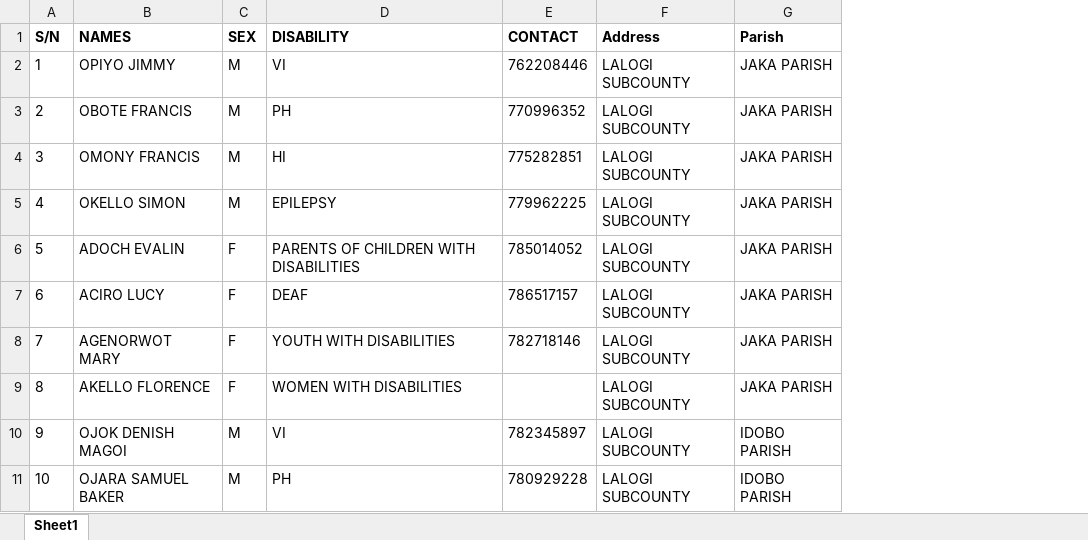
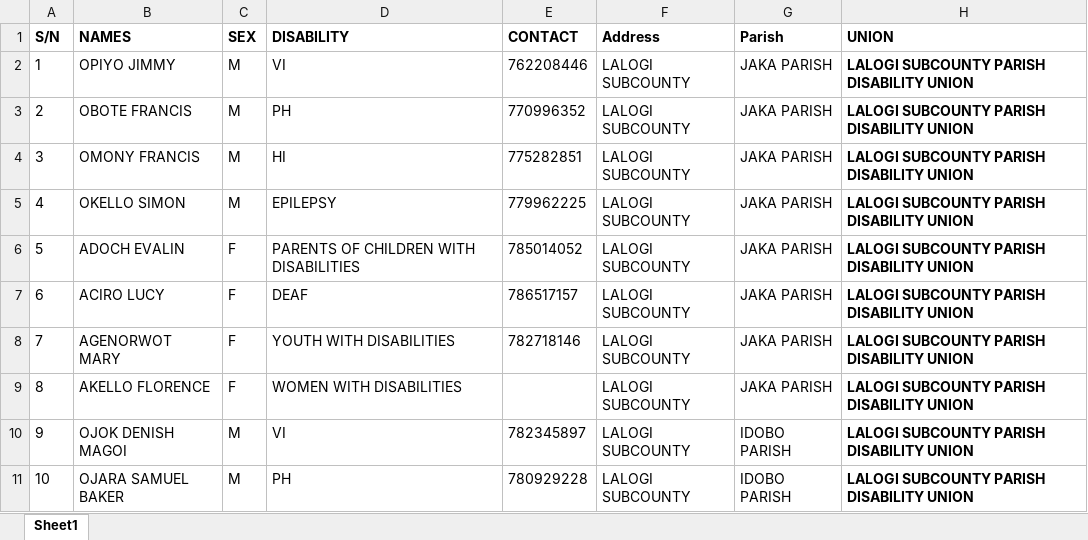
Before and after one commit to capps096github/intern-data-clean, an Excel workbook: original_files/GULU PWDs.xlsx, sheet Sheet1, drawn as a sheet; only a part is shown; values as stored, in another font and other column widths than the file's, no borders; the diff names each change by its address in the sheet, - before the commit and + after, or states it on an @@ line.

```diff
--- a/original_files/GULU PWDs.xlsx (sheet Sheet1)
+++ b/original_files/GULU PWDs.xlsx (sheet Sheet1)
+column H (UNION), rows 2-11: all LALOGI SUBCOUNTY PARISH DISABILITY UNION
```
Also changed, not shown: original_files/OMORO PWDs.xlsx, 5 other files.
